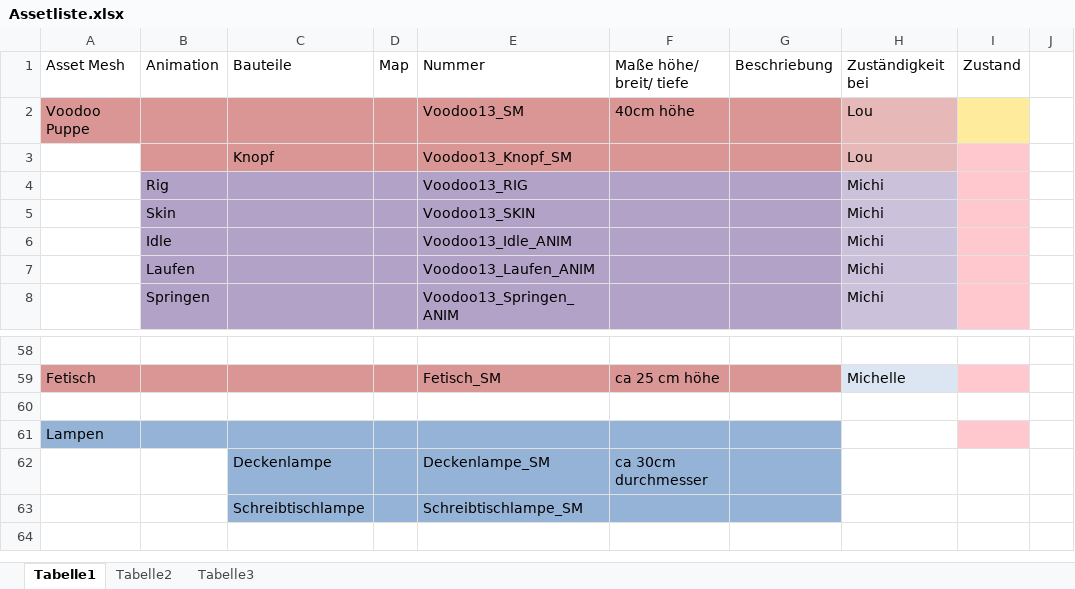
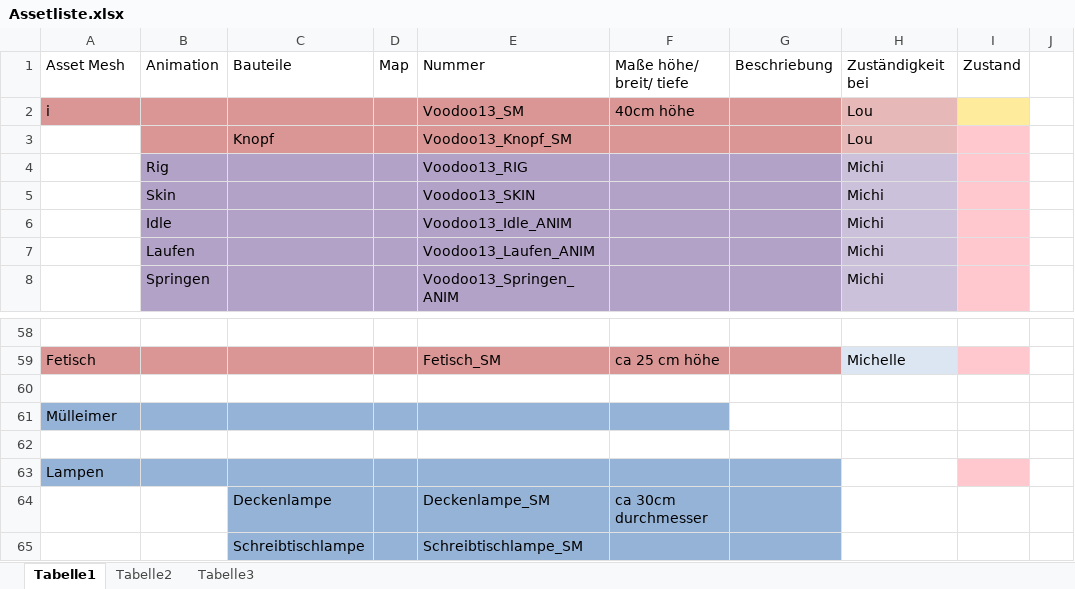
Before and after one commit to ArtjomProGrammer/Voodoo, an Excel workbook: _Artbible/Assetliste.xlsx, sheet Tabelle1, drawn as a sheet; only a part is shown, gaps mark what is left out; the shorter side is filled out with more unchanged rows; values as stored, in another font and other column widths than the file's, no borders; charts and pictures not drawn; rows hold the shown columns only; the diff names each change by its address in the sheet, - before the commit and + after, or states it on an @@ line.

```diff
--- a/_Artbible/Assetliste.xlsx (sheet Tabelle1)
+++ b/_Artbible/Assetliste.xlsx (sheet Tabelle1)
-A2: Voodoo Puppe
+A2: i
+row 60: (empty)
+row 61: Mülleimer
```
Also changed, not shown: charts or pictures, 1 other file.
